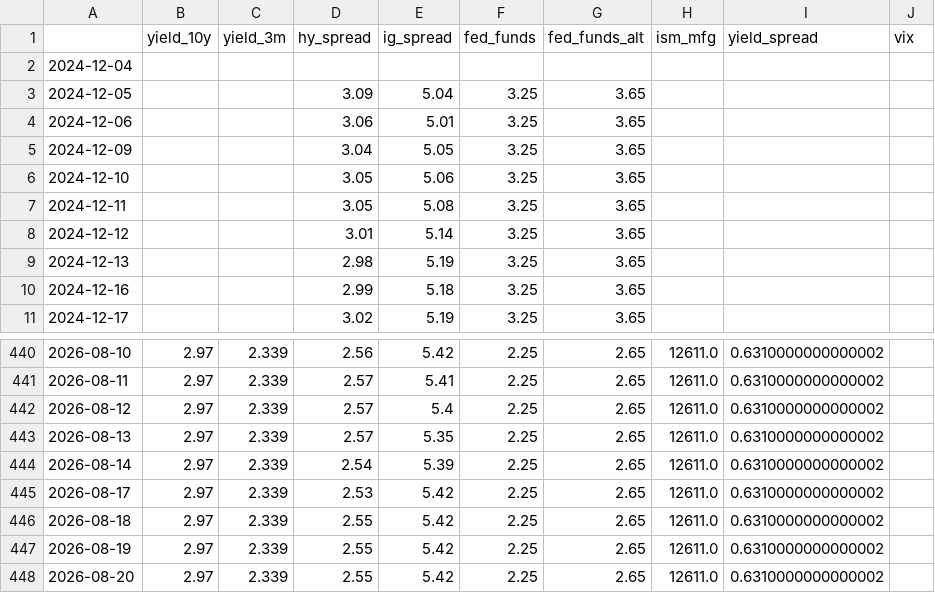
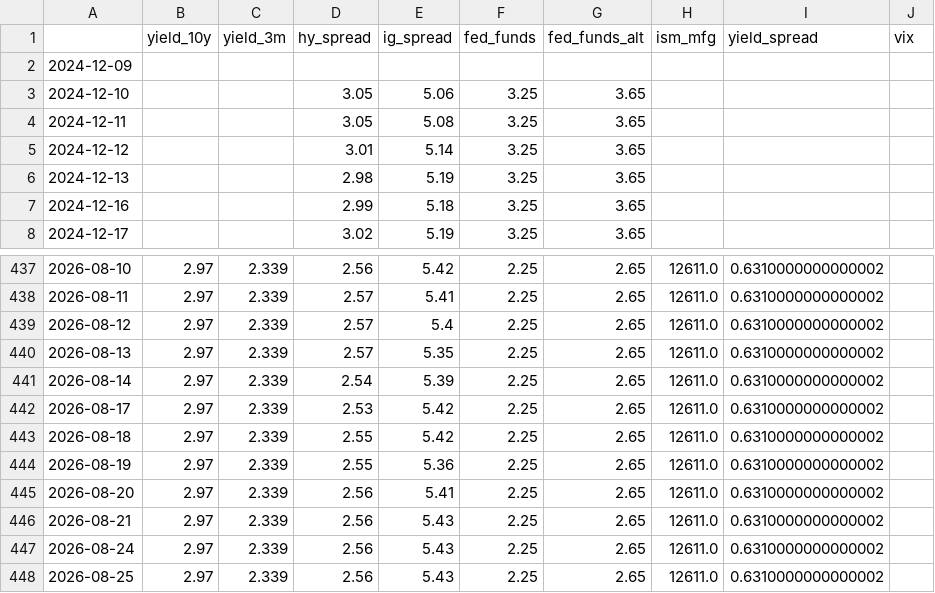
Before and after one commit to lifeIsShore/crypto-hedge-fund, a CSV file: ml_quant_finance_research/quant_research/regime_engine/data/fred_cache_eu.csv, drawn as a sheet; only a part is shown, gaps mark what is left out.

```diff
--- a/ml_quant_finance_research/quant_research/regime_engine/data/fred_cache_eu.csv
+++ b/ml_quant_finance_research/quant_research/regime_engine/data/fred_cache_eu.csv
@@ -1,6 +1,3 @@
 ,yield_10y,yield_3m,hy_spread,ig_spread,fed_funds,fed_funds_alt,ism_mfg,yield_spread,vix
-2024-12-04,,,,,,,,,
-2024-12-05,,,3.09,5.04,3.25,3.65,,,
-2024-12-06,,,3.06,5.01,3.25,3.65,,,
-2024-12-09,,,3.04,5.05,3.25,3.65,,,
+2024-12-09,,,,,,,,,
 2024-12-10,,,3.05,5.06,3.25,3.65,,,
@@ -446,3 +443,6 @@
 2026-08-18,2.97,2.339,2.55,5.42,2.25,2.65,12611.0,0.6310000000000002,
-2026-08-19,2.97,2.339,2.55,5.42,2.25,2.65,12611.0,0.6310000000000002,
-2026-08-20,2.97,2.339,2.55,5.42,2.25,2.65,12611.0,0.6310000000000002,
+2026-08-19,2.97,2.339,2.55,5.36,2.25,2.65,12611.0,0.6310000000000002,
+2026-08-20,2.97,2.339,2.56,5.41,2.25,2.65,12611.0,0.6310000000000002,
+2026-08-21,2.97,2.339,2.56,5.43,2.25,2.65,12611.0,0.6310000000000002,
+2026-08-24,2.97,2.339,2.56,5.43,2.25,2.65,12611.0,0.6310000000000002,
+2026-08-25,2.97,2.339,2.56,5.43,2.25,2.65,12611.0,0.6310000000000002,
```
Also changed, not shown: ml_quant_finance_research/quant_research/regime_engine/data/fred_cache_us.csv, shared/state/regime_history.csv, 38 other files.
